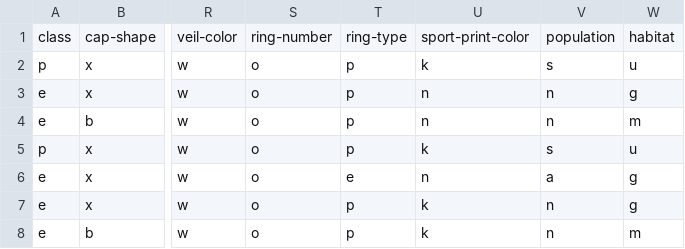
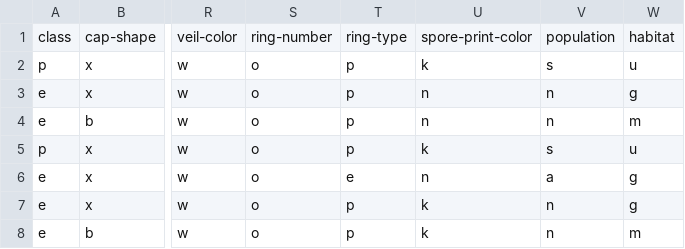
Before and after one commit to PacktWorkshops/The-Pandas-Workshop, a CSV file: Chapter05/Datasets/mushroom.csv, drawn as a sheet; only a part is shown, gaps mark what is left out; the diff names each change by its address in the sheet, - before the commit and + after, or states it on an @@ line.

```diff
--- a/Chapter05/Datasets/mushroom.csv
+++ b/Chapter05/Datasets/mushroom.csv
-U1: sport-print-color
+U1: spore-print-color
```
Also changed, not shown: 8 other files.
